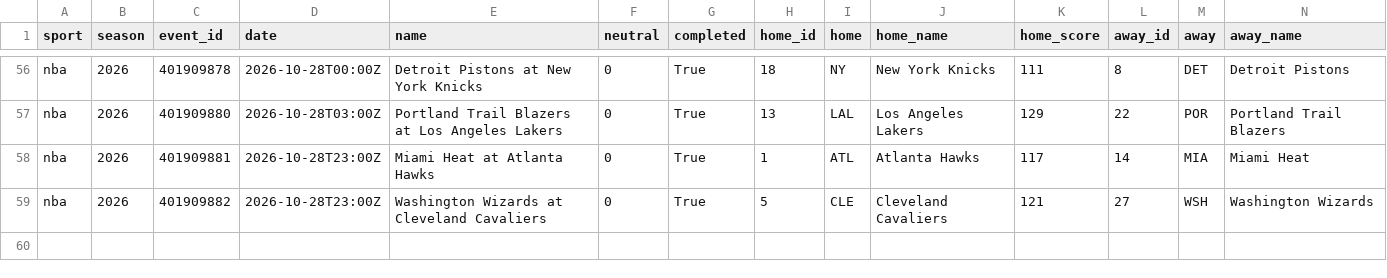
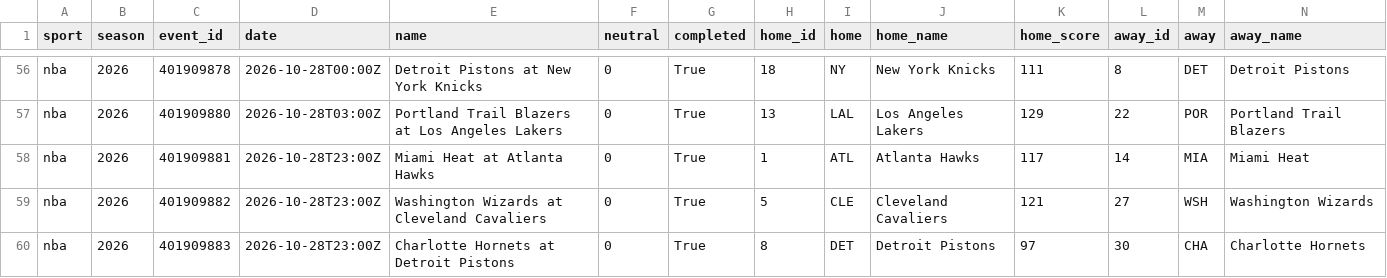
Before and after one commit to adotscotty/HandsDownAI, a CSV file: data/current_nba.csv, drawn as a sheet; only a part is shown, gaps mark what is left out; rows hold the shown columns only; the diff names each change by its address in the sheet, - before the commit and + after, or states it on an @@ line.

```diff
--- a/data/current_nba.csv
+++ b/data/current_nba.csv
+row 60: nba | 2026 | 401909883 | 2026-10-28T23:00Z | Charlotte Hornets at Detroit Pistons | 0 | True | 8 | DET | Detroit Pistons | 97 | 30 | CHA | Charlotte Hornets
```
Also changed, not shown: data/bestbets_log.csv, data/props_log.csv, 2 other files.
